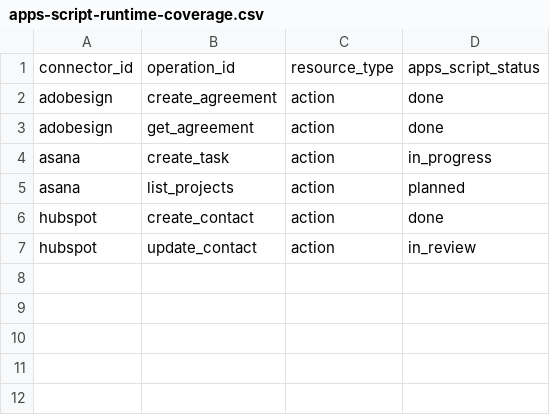
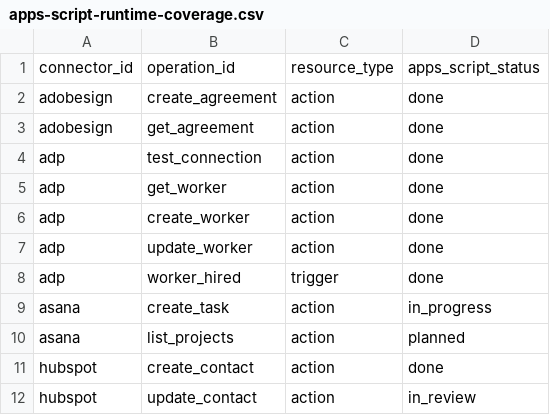
Before and after one commit to AyushJhin07/Automation, a CSV file: production/reports/apps-script-runtime-coverage.csv, drawn as a sheet.

Commit message:
Add ADP Apps Script handlers and documentation

```diff
--- a/production/reports/apps-script-runtime-coverage.csv
+++ b/production/reports/apps-script-runtime-coverage.csv
@@ -3,2 +3,7 @@ adobesign,create_agreement,action,done
 adobesign,get_agreement,action,done
+adp,test_connection,action,done
+adp,get_worker,action,done
+adp,create_worker,action,done
+adp,update_worker,action,done
+adp,worker_hired,trigger,done
 asana,create_task,action,in_progress
```
Also changed, not shown: 5 other files.
